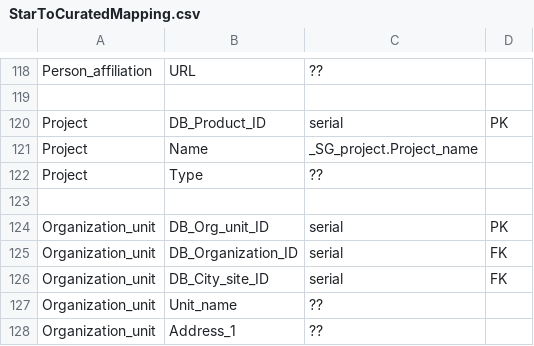
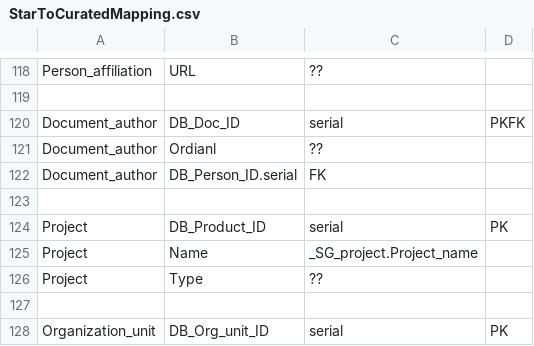
Before and after one commit to bmrb-io/BMRBdatabase, a CSV file: StarToCuratedMapping.csv, drawn as a sheet; only a part is shown, gaps mark what is left out; the shorter side is filled out with more unchanged rows.

Commit message:
Document_author table added

```diff
--- a/StarToCuratedMapping.csv
+++ b/StarToCuratedMapping.csv
@@ -119,2 +119,6 @@ Person_affiliation,URL,??,
 
+Document_author,DB_Doc_ID,serial,PKFK
+Document_author,Ordianl,??,
+Document_author,DB_Person_ID.serial,FK
+
 Project,DB_Product_ID,serial,PK
```
Also changed, not shown: 1 other file.
